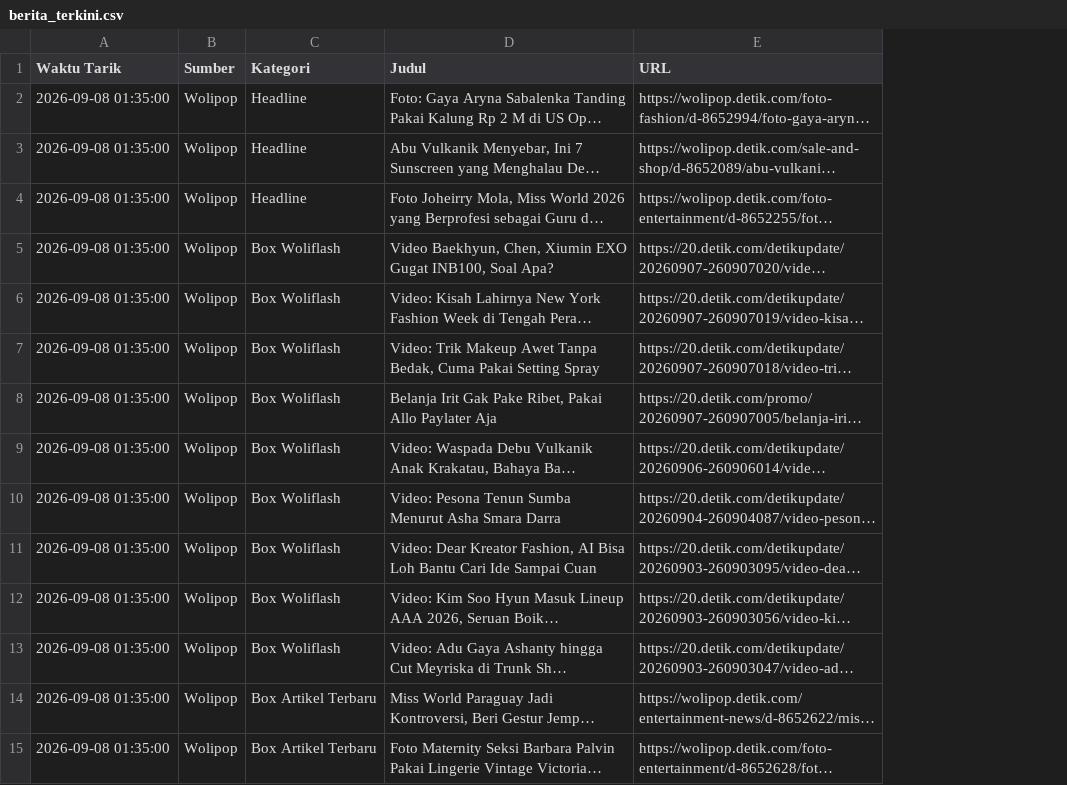
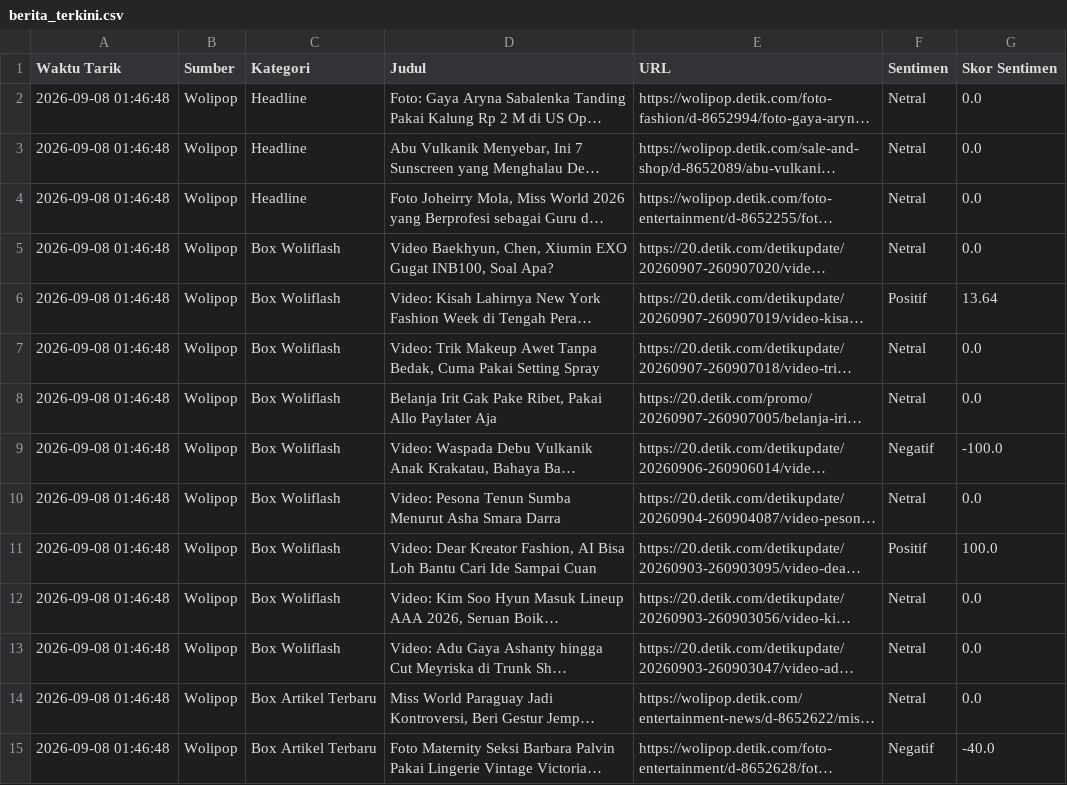
Before and after one commit to adammadden13-oss/indonesian-media-pulse, a CSV file: berita_terkini.csv, drawn as a sheet; only a part is shown; long unchanged cells end in …; the diff covers the shown part only; the diff names each change by its address in the sheet, - before the commit and + after, or states it on an @@ line.

```diff
--- a/berita_terkini.csv
+++ b/berita_terkini.csv
+column F (Sentimen), rows 2-15: Netral | Netral | Netral | Netral | Positif | Netral | Netral | Negatif | Netral | Positif | Netral | Netral | Netral | Negatif
+column G (Skor Sentimen), rows 2-15: 0.0 | 0.0 | 0.0 | 0.0 | 13.64 | 0.0 | 0.0 | -100.0 | 0.0 | 100.0 | 0.0 | 0.0 | 0.0 | -40.0
-A2:A15 (Waktu Tarik): 2026-09-08 01:35:00
+A2:A15 (Waktu Tarik): 2026-09-08 01:46:48
```
Also changed, not shown: 141 edited cells elsewhere in this file, berita_trending.csv, hiburan_dan_opini.csv, 2 other files.
